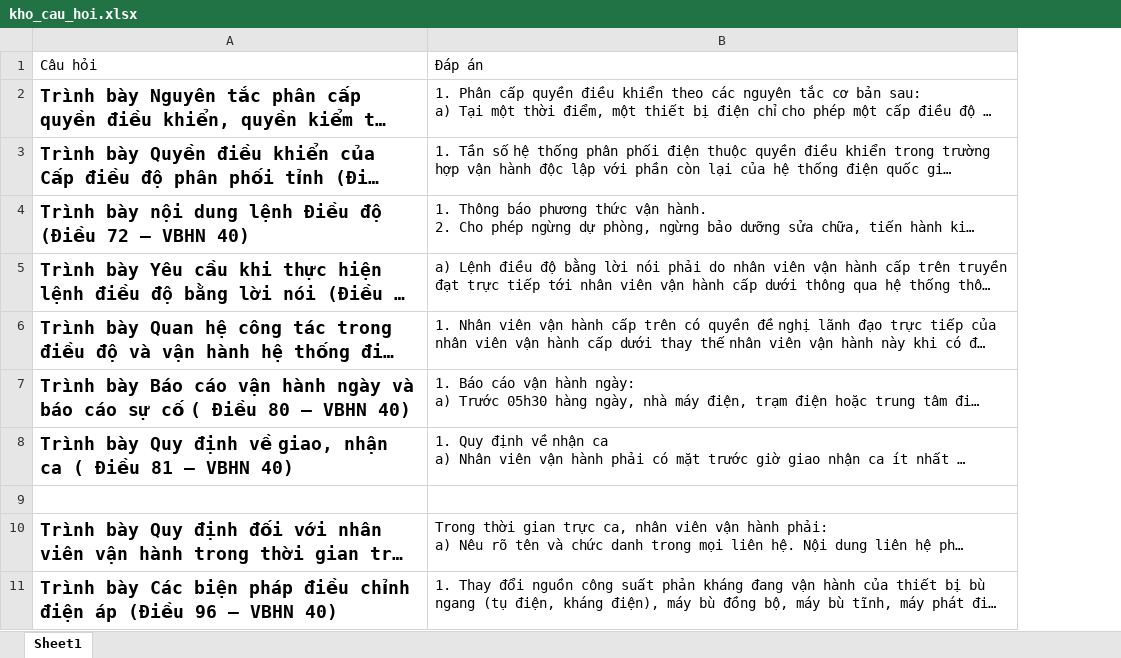
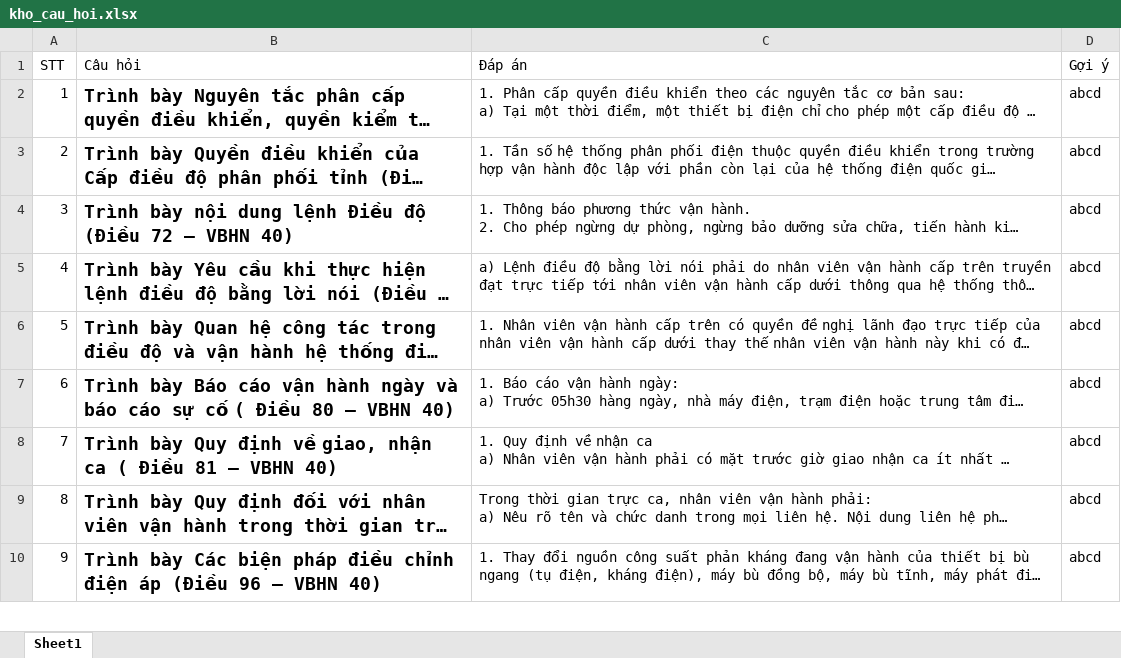
Before and after one commit to ngovietson1995/streamlit-001, an Excel workbook: kho_cau_hoi.xlsx, sheet Sheet1, drawn as a sheet; only a part is shown; long unchanged cells end in …; values as stored, in another font and other column widths than the file's, no borders; removed rows and columns are numbered as before the commit, all else as after; the diff names each change by its address in the sheet, - before the commit and + after, or states it on an @@ line.

```diff
--- a/kho_cau_hoi.xlsx (sheet Sheet1)
+++ b/kho_cau_hoi.xlsx (sheet Sheet1)
+column A (STT), rows 2-10: 1 | 2 | 3 | 4 | 5 | 6 | 7 | 8 | 9
+column D (Gợi ý), rows 2-10: all abcd
-row 9: (empty)
```
Also changed, not shown: 2 other files.
